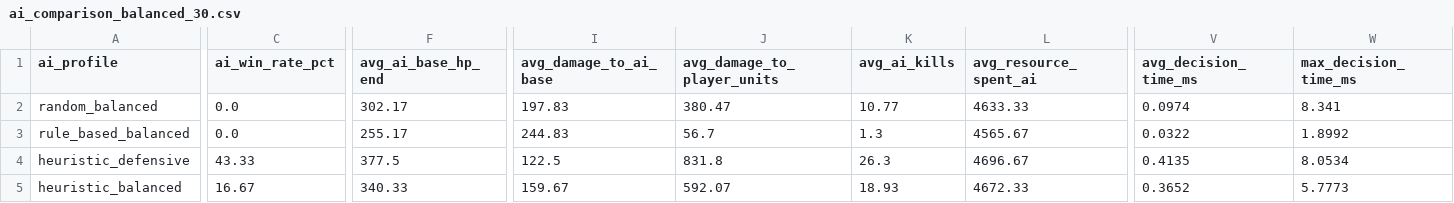
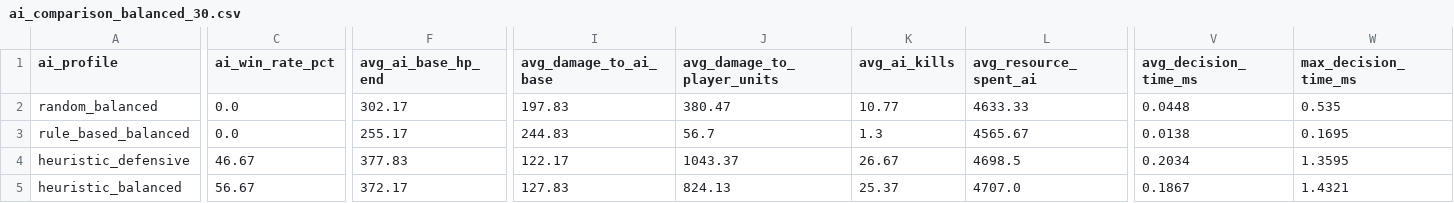
Before and after one commit to truonggiang22b/tower-defense-ai-agent, a CSV file: logs/experiments/ai_comparison_balanced_30.csv, drawn as a sheet; only a part is shown, gaps mark what is left out; the diff covers the shown part only; the diff names each change by its address in the sheet, - before the commit and + after, or states it on an @@ line.

```diff
--- a/logs/experiments/ai_comparison_balanced_30.csv
+++ b/logs/experiments/ai_comparison_balanced_30.csv
-V2 (avg_decision_time_ms): 0.0974
+V2 (avg_decision_time_ms): 0.0448
-W2 (max_decision_time_ms): 8.341
+W2 (max_decision_time_ms): 0.535
-V3 (avg_decision_time_ms): 0.0322
+V3 (avg_decision_time_ms): 0.0138
-W3 (max_decision_time_ms): 1.8992
+W3 (max_decision_time_ms): 0.1695
-C4 (ai_win_rate_pct): 43.33
+C4 (ai_win_rate_pct): 46.67
-F4 (avg_ai_base_hp_end): 377.5
+F4 (avg_ai_base_hp_end): 377.83
-I4 (avg_damage_to_ai_base): 122.5
+I4 (avg_damage_to_ai_base): 122.17
-J4 (avg_damage_to_player_units): 831.8
+J4 (avg_damage_to_player_units): 1043.37
-K4 (avg_ai_kills): 26.3
+K4 (avg_ai_kills): 26.67
-L4 (avg_resource_spent_ai): 4696.67
+L4 (avg_resource_spent_ai): 4698.5
-V4 (avg_decision_time_ms): 0.4135
+V4 (avg_decision_time_ms): 0.2034
-W4 (max_decision_time_ms): 8.0534
+W4 (max_decision_time_ms): 1.3595
-C5 (ai_win_rate_pct): 16.67
+C5 (ai_win_rate_pct): 56.67
-F5 (avg_ai_base_hp_end): 340.33
+F5 (avg_ai_base_hp_end): 372.17
-I5 (avg_damage_to_ai_base): 159.67
+I5 (avg_damage_to_ai_base): 127.83
-J5 (avg_damage_to_player_units): 592.07
+J5 (avg_damage_to_player_units): 824.13
-K5 (avg_ai_kills): 18.93
+K5 (avg_ai_kills): 25.37
-L5 (avg_resource_spent_ai): 4672.33
+L5 (avg_resource_spent_ai): 4707.0
-V5 (avg_decision_time_ms): 0.3652
+V5 (avg_decision_time_ms): 0.1867
-W5 (max_decision_time_ms): 5.7773
+W5 (max_decision_time_ms): 1.4321
```
Also changed, not shown: 30 edited cells elsewhere in this file, logs/experiments/ai_comparison_defensive_10.csv, logs/experiments/ai_comparison_early_attacker_10.csv, 17 other files.
